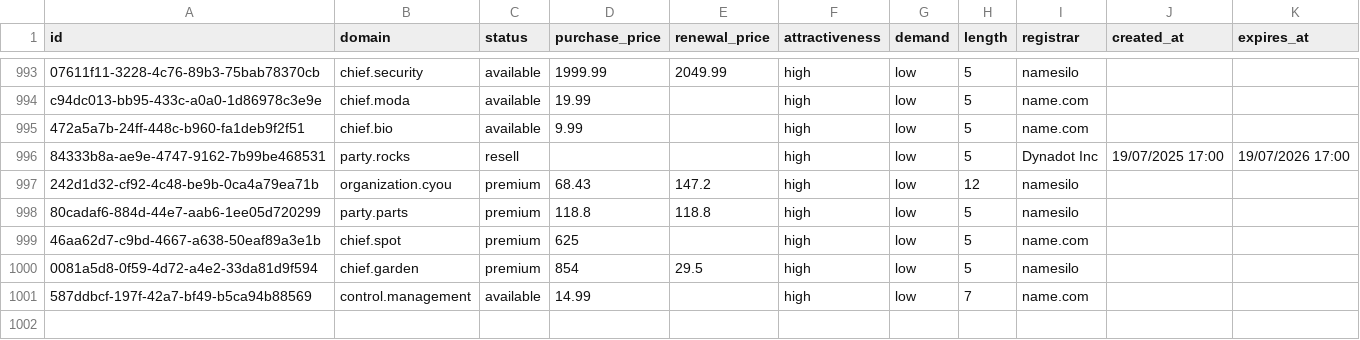
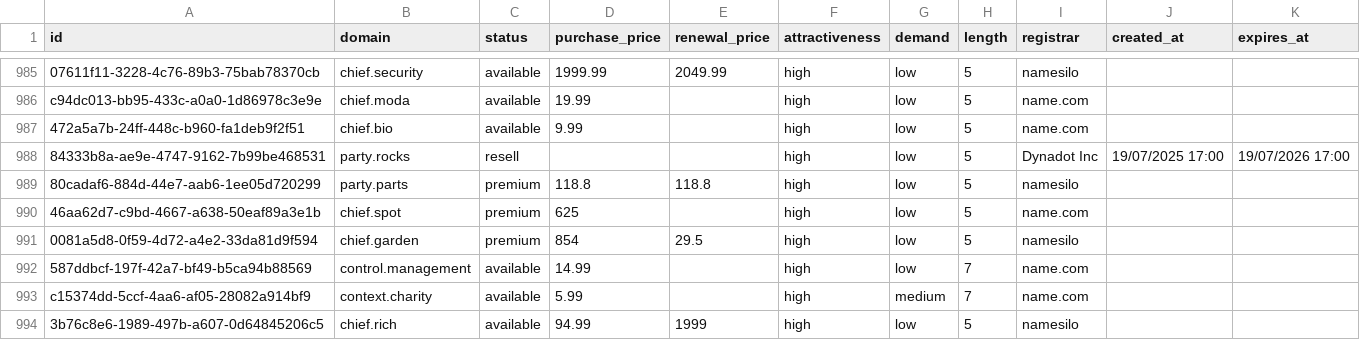
Before and after one commit to UniqueDomains/politics-oneword-domains, a CSV file: politics.csv, drawn as a sheet; only a part is shown, gaps mark what is left out; the diff covers the shown part only.

Commit message:
Domains update

```diff
--- a/politics.csv
+++ b/politics.csv
@@ -996,3 +988,2 @@ c94dc013-bb95-433c-a0a0-1d86978c3e9e,chief.moda,available,19.99,,high,low,5,name
 84333b8a-ae9e-4747-9162-7b99be468531,party.rocks,resell,,,high,low,5,Dynadot Inc,19/07/2025 17:00,19/07/2026 17:00
-242d1d32-cf92-4c48-be9b-0ca4a79ea71b,organization.cyou,premium,68.43,147.2,high,low,12,namesilo,,
 80cadaf6-884d-44e7-aab6-1ee05d720299,party.parts,premium,118.8,118.8,high,low,5,namesilo,,
@@ -1001 +992,3 @@ c94dc013-bb95-433c-a0a0-1d86978c3e9e,chief.moda,available,19.99,,high,low,5,name
 587ddbcf-197f-42a7-bf49-b5ca94b88569,control.management,available,14.99,,high,low,7,name.com,,
+c15374dd-5ccf-4aa6-af05-28082a914bf9,context.charity,available,5.99,,high,medium,7,name.com,,
+3b76c8e6-1989-497b-a607-0d64845206c5,chief.rich,available,94.99,1999,high,low,5,namesilo,,
```
Also changed, not shown: 7 added rows and 8 removed rows elsewhere in this file, 4 other files.
